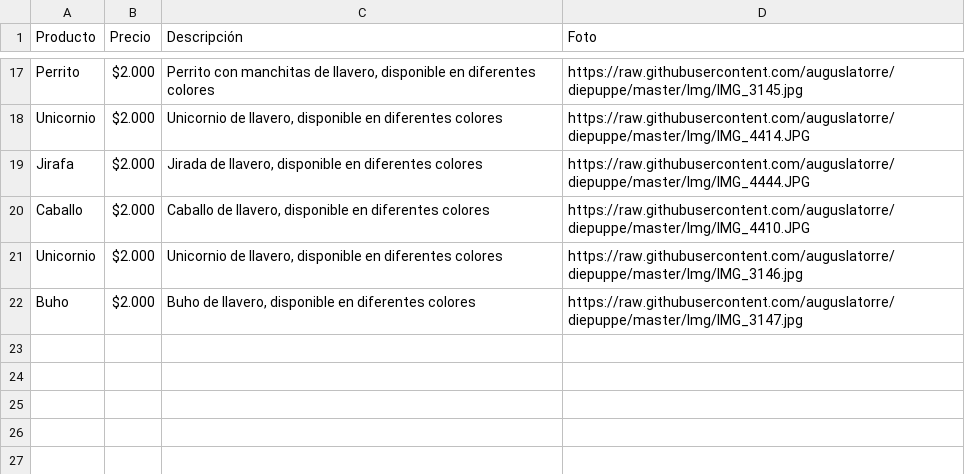
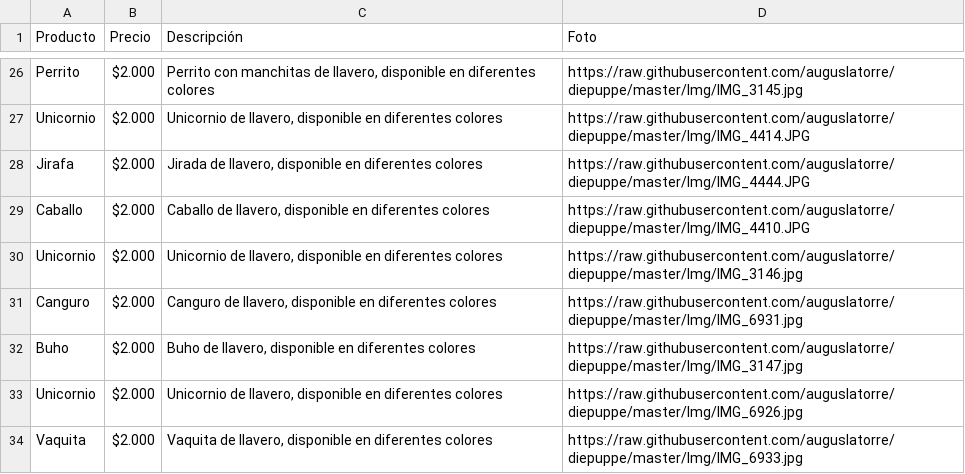
Before and after one commit to auguslatorre/diepuppe, a CSV file: llaveros.csv, drawn as a sheet; only a part is shown, gaps mark what is left out; the diff covers the shown part only.

```diff
--- a/llaveros.csv
+++ b/llaveros.csv
@@ -21,2 +30,5 @@ Caballo,$2.000,"Caballo de llavero, disponible en diferentes colores",https://ra
 Unicornio,$2.000,"Unicornio de llavero, disponible en diferentes colores",https://raw.githubusercontent.com/auguslatorre/diepuppe/master/Img/IMG_3146.jpg
+Canguro,$2.000,"Canguro de llavero, disponible en diferentes colores",https://raw.githubusercontent.com/auguslatorre/diepuppe/master/Img/IMG_6931.jpg
 Buho,$2.000,"Buho de llavero, disponible en diferentes colores",https://raw.githubusercontent.com/auguslatorre/diepuppe/master/Img/IMG_3147.jpg
+Unicornio,$2.000,"Unicornio de llavero, disponible en diferentes colores",https://raw.githubusercontent.com/auguslatorre/diepuppe/master/Img/IMG_6926.jpg
+Vaquita,$2.000,"Vaquita de llavero, disponible en diferentes colores",https://raw.githubusercontent.com/auguslatorre/diepuppe/master/Img/IMG_6933.jpg
```
Also changed, not shown: 9 added rows elsewhere in this file.
